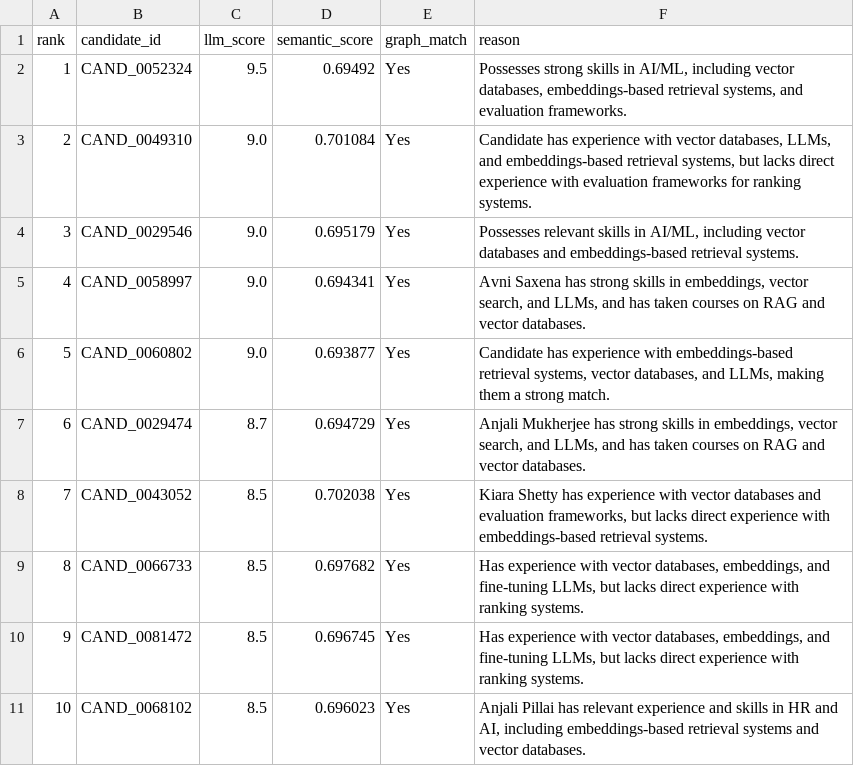
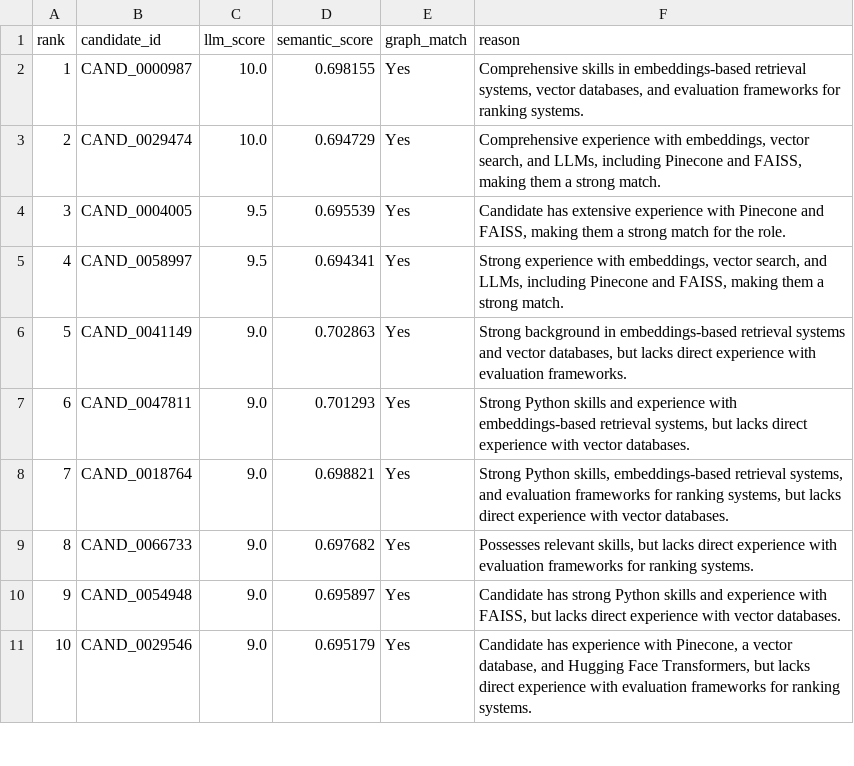
Before and after one commit to Anujkumarsharma1202/india-runs-ai-recruiter, a CSV file: outputs/final_ranked.csv, drawn as a sheet; only a part is shown; the diff covers the shown part only.

```diff
--- a/outputs/final_ranked.csv
+++ b/outputs/final_ranked.csv
@@ -1,11 +1,11 @@
 rank,candidate_id,llm_score,semantic_score,graph_match,reason
-1,CAND_0052324,9.5,0.69492,Yes,"Possesses strong skills in AI/ML, including vector databases, embeddings-based retrieval systems, and evaluation frameworks."
-2,CAND_0049310,9.0,0.701084,Yes,"Candidate has experience with vector databases, LLMs, and embeddings-based retrieval systems, but lacks direct experience with evaluation frameworks for ranking systems."
-3,CAND_0029546,9.0,0.695179,Yes,"Possesses relevant skills in AI/ML, including vector databases and embeddings-based retrieval systems."
-4,CAND_0058997,9.0,0.694341,Yes,"Avni Saxena has strong skills in embeddings, vector search, and LLMs, and has taken courses on RAG and vector databases."
-5,CAND_0060802,9.0,0.693877,Yes,"Candidate has experience with embeddings-based retrieval systems, vector databases, and LLMs, making them a strong match."
-6,CAND_0029474,8.7,0.694729,Yes,"Anjali Mukherjee has strong skills in embeddings, vector search, and LLMs, and has taken courses on RAG and vector databases."
-7,CAND_0043052,8.5,0.702038,Yes,"Kiara Shetty has experience with vector databases and evaluation frameworks, but lacks direct experience with embeddings-based retrieval systems."
-8,CAND_0066733,8.5,0.697682,Yes,"Has experience with vector databases, embeddings, and fine-tuning LLMs, but lacks direct experience with ranking systems."
-9,CAND_0081472,8.5,0.696745,Yes,"Has experience with vector databases, embeddings, and fine-tuning LLMs, but lacks direct experience with ranking systems."
-10,CAND_0068102,8.5,0.696023,Yes,"Anjali Pillai has relevant experience and skills in HR and AI, including embeddings-based retrieval systems and vector databases."
+1,CAND_0000987,10.0,0.698155,Yes,"Comprehensive skills in embeddings-based retrieval systems, vector databases, and evaluation frameworks for ranking systems."
+2,CAND_0029474,10.0,0.694729,Yes,"Comprehensive experience with embeddings, vector search, and LLMs, including Pinecone and FAISS, making them a strong match."
+3,CAND_0004005,9.5,0.695539,Yes,"Candidate has extensive experience with Pinecone and FAISS, making them a strong match for the role."
+4,CAND_0058997,9.5,0.694341,Yes,"Strong experience with embeddings, vector search, and LLMs, including Pinecone and FAISS, making them a strong match."
+5,CAND_0041149,9.0,0.702863,Yes,"Strong background in embeddings-based retrieval systems and vector databases, but lacks direct experience with evaluation frameworks."
+6,CAND_0047811,9.0,0.701293,Yes,"Strong Python skills and experience with embeddings-based retrieval systems, but lacks direct experience with vector databases."
+7,CAND_0018764,9.0,0.698821,Yes,"Strong Python skills, embeddings-based retrieval systems, and evaluation frameworks for ranking systems, but lacks direct experience with vector databases."
+8,CAND_0066733,9.0,0.697682,Yes,"Possesses relevant skills, but lacks direct experience with evaluation frameworks for ranking systems."
+9,CAND_0054948,9.0,0.695897,Yes,"Candidate has strong Python skills and experience with FAISS, but lacks direct experience with vector databases."
+10,CAND_0029546,9.0,0.695179,Yes,"Candidate has experience with Pinecone, a vector database, and Hugging Face Transformers, but lacks direct experience with evaluation frameworks for ranking systems."
```
Also changed, not shown: 158 edited cells elsewhere in this file, 1 other file.
